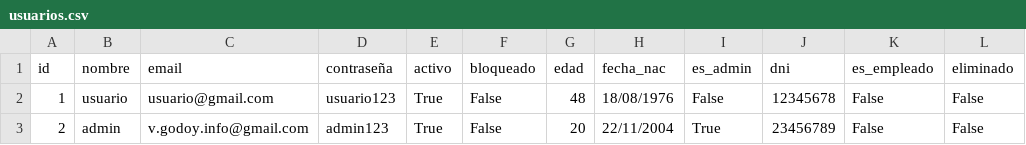
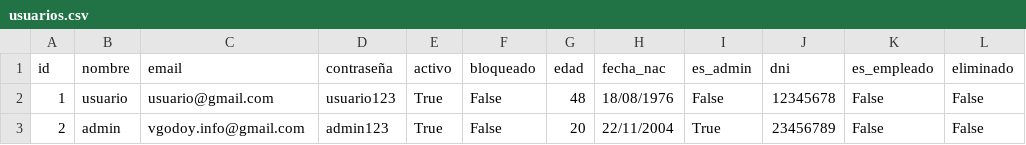
Before and after one commit to valengodoy/alquilerVehiculos, a CSV file: data/usuarios.csv, drawn as a sheet.

```diff
--- a/data/usuarios.csv
+++ b/data/usuarios.csv
@@ -2,2 +2,2 @@ id,nombre,email,contraseña,activo,bloqueado,edad,fecha_nac,es_admin,dni,es_empl
 1,usuario,usuario@gmail.com,usuario123,True,False,48,18/08/1976,False,12345678,False,False
-2,admin,v.godoy.info@gmail.com,admin123,True,False,20,22/11/2004,True,23456789,False,False
+2,admin,vgodoy.info@gmail.com,admin123,True,False,20,22/11/2004,True,23456789,False,False
```
Also changed, not shown: data/alquileres.csv, 5 other files.
